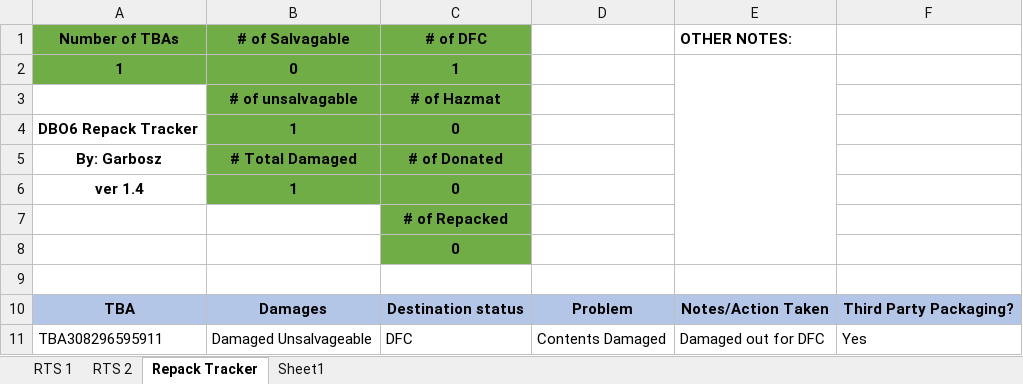
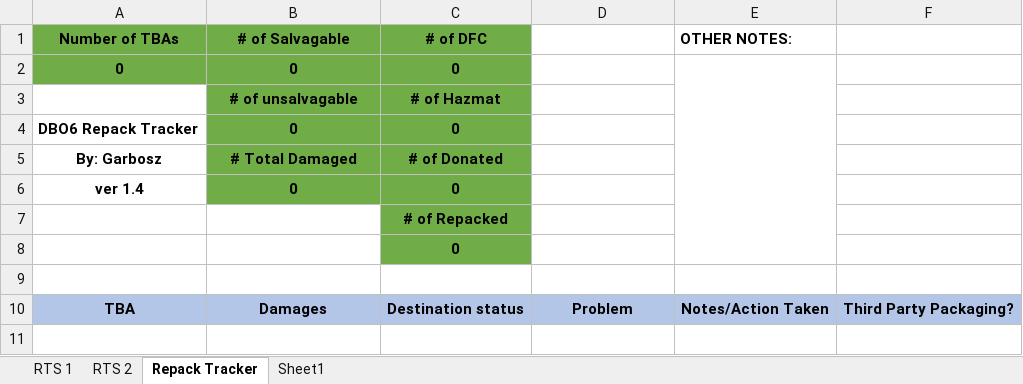
Before and after one commit to garbosz/RTS-Wash-Tools, an Excel workbook: Bilinski Wash V1.1.xlsm, sheet Repack Tracker, drawn as a sheet; values as stored, in another font and other column widths than the file's, no borders; charts and pictures and conditional formats not drawn; removed rows and columns are numbered as before the commit, all else as after; the diff names each change by its address in the sheet, - before the commit and + after, or states it on an @@ line.

Commit message:
Scrubbed TBA

```diff
--- a/Bilinski Wash V1.1.xlsm (sheet Repack Tracker)
+++ b/Bilinski Wash V1.1.xlsm (sheet Repack Tracker)
-row 2: 1 | 0 | 1
+row 2: 0 | 0 | 0
-B4 (# of Salvagable): 1
+B4 (# of Salvagable): 0
-B6 (# of Salvagable): 1
+B6 (# of Salvagable): 0
-row 11: TBA308296595911 | Damaged Unsalvageable | DFC | Contents Damaged | Damaged out for DFC | Yes
```
Also changed, not shown: sheet RTS 1, charts or pictures.
